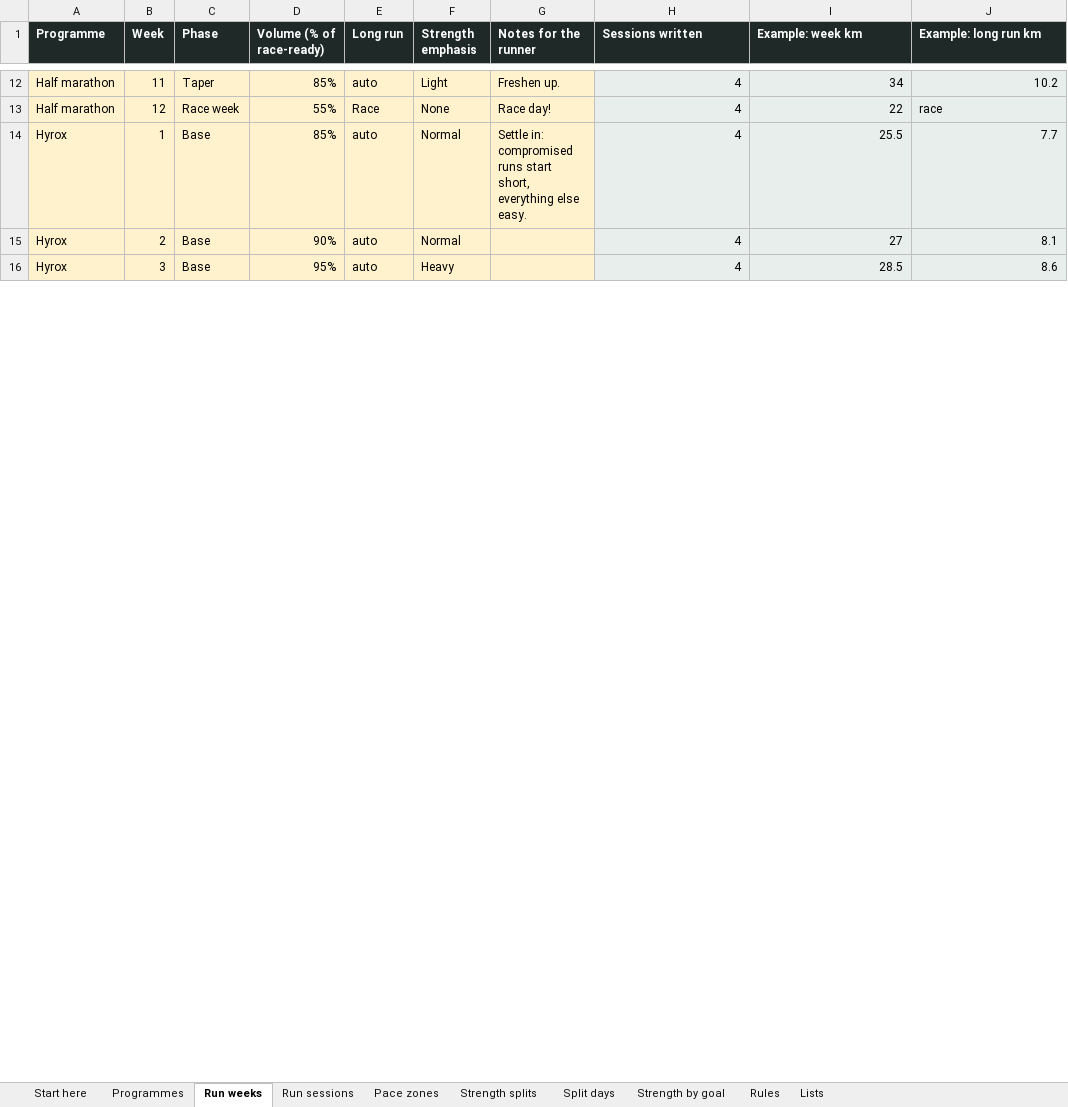
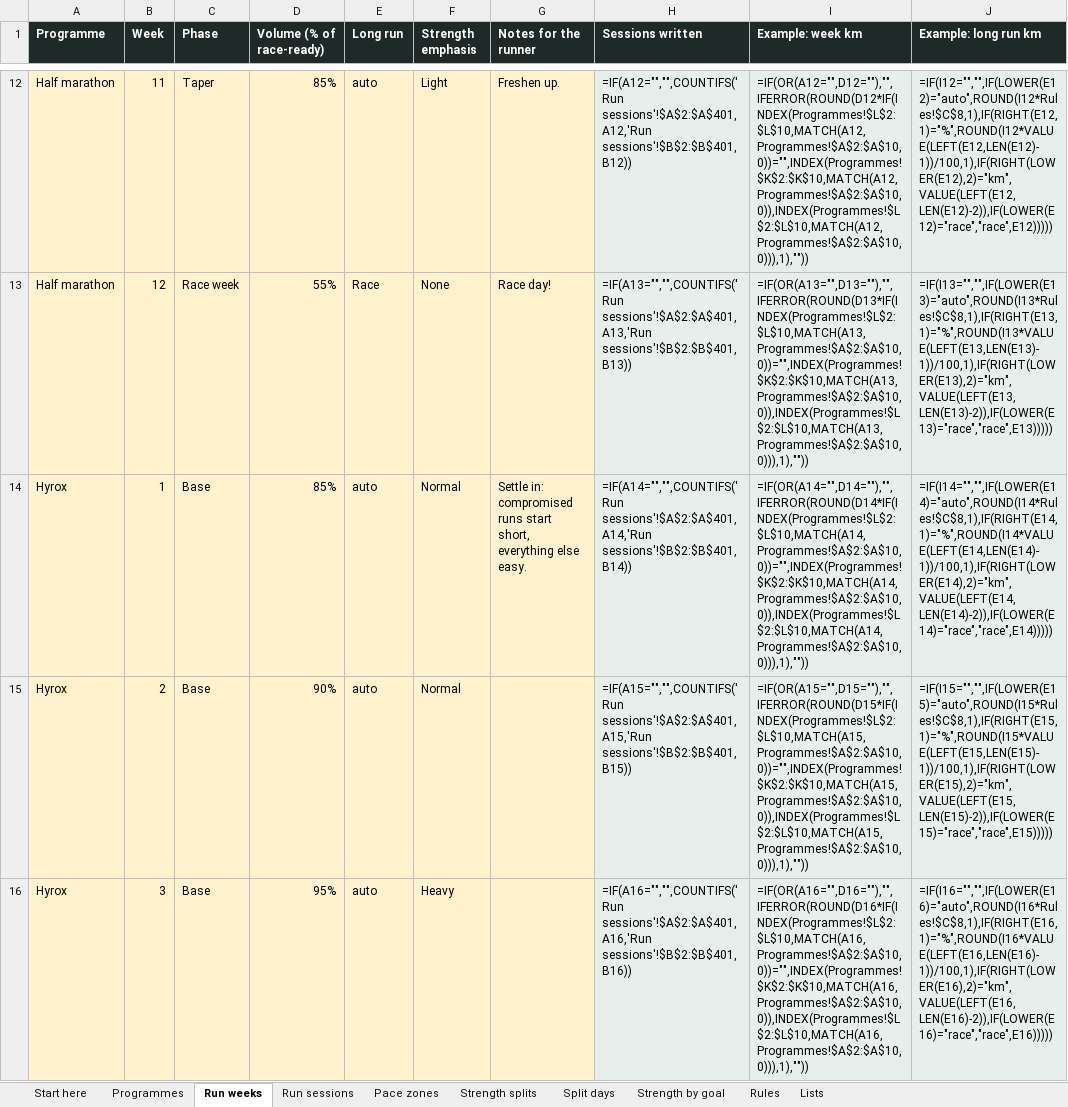
Before and after one commit to georgeodwyer/New-Fitness-App, an Excel workbook: programmes/Kinetix Programmes.xlsx, sheet Run weeks, drawn as a sheet; only a part is shown, gaps mark what is left out; values as stored, in another font and other column widths than the file's, no borders; formulas without a stored value are shown as written; the diff covers the shown part only; the diff names each change by its address in the sheet, - before the commit and + after, or states it on an @@ line.

```diff
--- a/programmes/Kinetix Programmes.xlsx (sheet Run weeks)
+++ b/programmes/Kinetix Programmes.xlsx (sheet Run weeks)
-H12 (Sessions written): 4
+H12 (Sessions written): =IF(A12="","",COUNTIFS('Run sessions'!$A$2:$A$401,A12,'Run sessions'!$B$2:$B$401,B12))
-I12 (Example: week km): 34
+I12 (Example: week km): =IF(OR(A12="",D12=""),"",IFERROR(ROUND(D12*IF(INDEX(Programmes!$L$2:$L$10,MATCH(A12,Programmes!$A$2:$A$10,0))="",INDEX(Programmes!$K$2:$K$10,MATCH(A12,Programmes!$A$2:$A$10,0)),INDEX(Programmes!$L$2:$L$10,MATCH(A12,Programmes!$A$2:$A$10,0))),1),""))
-J12 (Example: long run km): 10.2
+J12 (Example: long run km): =IF(I12="","",IF(LOWER(E12)="auto",ROUND(I12*Rules!$C$8,1),IF(RIGHT(E12,1)="%",ROUND(I12*VALUE(LEFT(E12,LEN(E12)-1))/100,1),IF(RIGHT(LOWER(E12),2)="km",VALUE(LEFT(E12,LEN(E12)-2)),IF(LOWER(E12)="race","race",E12)))))
-H13 (Sessions written): 4
+H13 (Sessions written): =IF(A13="","",COUNTIFS('Run sessions'!$A$2:$A$401,A13,'Run sessions'!$B$2:$B$401,B13))
-I13 (Example: week km): 22
+I13 (Example: week km): =IF(OR(A13="",D13=""),"",IFERROR(ROUND(D13*IF(INDEX(Programmes!$L$2:$L$10,MATCH(A13,Programmes!$A$2:$A$10,0))="",INDEX(Programmes!$K$2:$K$10,MATCH(A13,Programmes!$A$2:$A$10,0)),INDEX(Programmes!$L$2:$L$10,MATCH(A13,Programmes!$A$2:$A$10,0))),1),""))
-J13 (Example: long run km): race
+J13 (Example: long run km): =IF(I13="","",IF(LOWER(E13)="auto",ROUND(I13*Rules!$C$8,1),IF(RIGHT(E13,1)="%",ROUND(I13*VALUE(LEFT(E13,LEN(E13)-1))/100,1),IF(RIGHT(LOWER(E13),2)="km",VALUE(LEFT(E13,LEN(E13)-2)),IF(LOWER(E13)="race","race",E13)))))
-H14 (Sessions written): 4
+H14 (Sessions written): =IF(A14="","",COUNTIFS('Run sessions'!$A$2:$A$401,A14,'Run sessions'!$B$2:$B$401,B14))
-I14 (Example: week km): 25.5
+I14 (Example: week km): =IF(OR(A14="",D14=""),"",IFERROR(ROUND(D14*IF(INDEX(Programmes!$L$2:$L$10,MATCH(A14,Programmes!$A$2:$A$10,0))="",INDEX(Programmes!$K$2:$K$10,MATCH(A14,Programmes!$A$2:$A$10,0)),INDEX(Programmes!$L$2:$L$10,MATCH(A14,Programmes!$A$2:$A$10,0))),1),""))
-J14 (Example: long run km): 7.7
+J14 (Example: long run km): =IF(I14="","",IF(LOWER(E14)="auto",ROUND(I14*Rules!$C$8,1),IF(RIGHT(E14,1)="%",ROUND(I14*VALUE(LEFT(E14,LEN(E14)-1))/100,1),IF(RIGHT(LOWER(E14),2)="km",VALUE(LEFT(E14,LEN(E14)-2)),IF(LOWER(E14)="race","race",E14)))))
-H15 (Sessions written): 4
+H15 (Sessions written): =IF(A15="","",COUNTIFS('Run sessions'!$A$2:$A$401,A15,'Run sessions'!$B$2:$B$401,B15))
-I15 (Example: week km): 27
+I15 (Example: week km): =IF(OR(A15="",D15=""),"",IFERROR(ROUND(D15*IF(INDEX(Programmes!$L$2:$L$10,MATCH(A15,Programmes!$A$2:$A$10,0))="",INDEX(Programmes!$K$2:$K$10,MATCH(A15,Programmes!$A$2:$A$10,0)),INDEX(Programmes!$L$2:$L$10,MATCH(A15,Programmes!$A$2:$A$10,0))),1),""))
-J15 (Example: long run km): 8.1
+J15 (Example: long run km): =IF(I15="","",IF(LOWER(E15)="auto",ROUND(I15*Rules!$C$8,1),IF(RIGHT(E15,1)="%",ROUND(I15*VALUE(LEFT(E15,LEN(E15)-1))/100,1),IF(RIGHT(LOWER(E15),2)="km",VALUE(LEFT(E15,LEN(E15)-2)),IF(LOWER(E15)="race","race",E15)))))
-H16 (Sessions written): 4
+H16 (Sessions written): =IF(A16="","",COUNTIFS('Run sessions'!$A$2:$A$401,A16,'Run sessions'!$B$2:$B$401,B16))
-I16 (Example: week km): 28.5
+I16 (Example: week km): =IF(OR(A16="",D16=""),"",IFERROR(ROUND(D16*IF(INDEX(Programmes!$L$2:$L$10,MATCH(A16,Programmes!$A$2:$A$10,0))="",INDEX(Programmes!$K$2:$K$10,MATCH(A16,Programmes!$A$2:$A$10,0)),INDEX(Programmes!$L$2:$L$10,MATCH(A16,Programmes!$A$2:$A$10,0))),1),""))
-J16 (Example: long run km): 8.6
+J16 (Example: long run km): =IF(I16="","",IF(LOWER(E16)="auto",ROUND(I16*Rules!$C$8,1),IF(RIGHT(E16,1)="%",ROUND(I16*VALUE(LEFT(E16,LEN(E16)-1))/100,1),IF(RIGHT(LOWER(E16),2)="km",VALUE(LEFT(E16,LEN(E16)-2)),IF(LOWER(E16)="race","race",E16)))))
```
Also changed, not shown: other rows of this sheet, sheet Split days, sheet Programmes, sheet Strength splits, sheet Lists, 6 other files.
